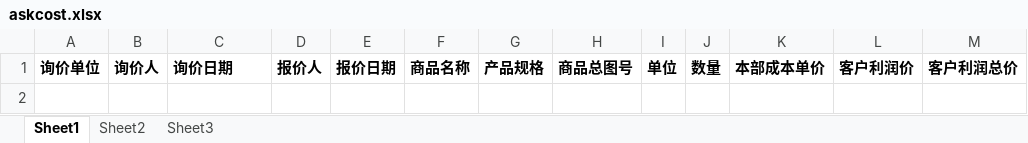
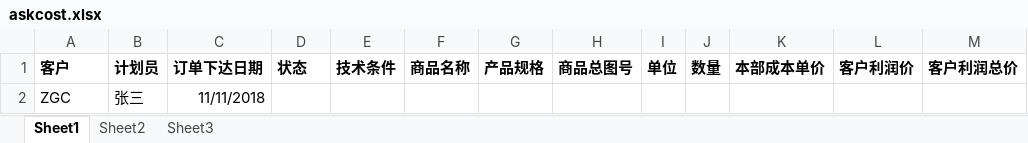
Before and after one commit to chen104/fy_manager, an Excel workbook: src/main/resources/templet/upload/askcost.xlsx, sheet Sheet1, drawn as a sheet; values as stored, in another font and other column widths than the file's, no borders; the diff names each change by its address in the sheet, - before the commit and + after, or states it on an @@ line.

```diff
--- a/src/main/resources/templet/upload/askcost.xlsx (sheet Sheet1)
+++ b/src/main/resources/templet/upload/askcost.xlsx (sheet Sheet1)
-A1: 询价单位
+A1: 客户
-B1: 询价人
+B1: 计划员
-C1: 询价日期
+C1: 订单下达日期
-D1: 报价人
+D1: 状态
-E1: 报价日期
+E1: 技术条件
+row 2: ZGC | 张三 | 11/11/2018
```
Also changed, not shown: 25 other files.
